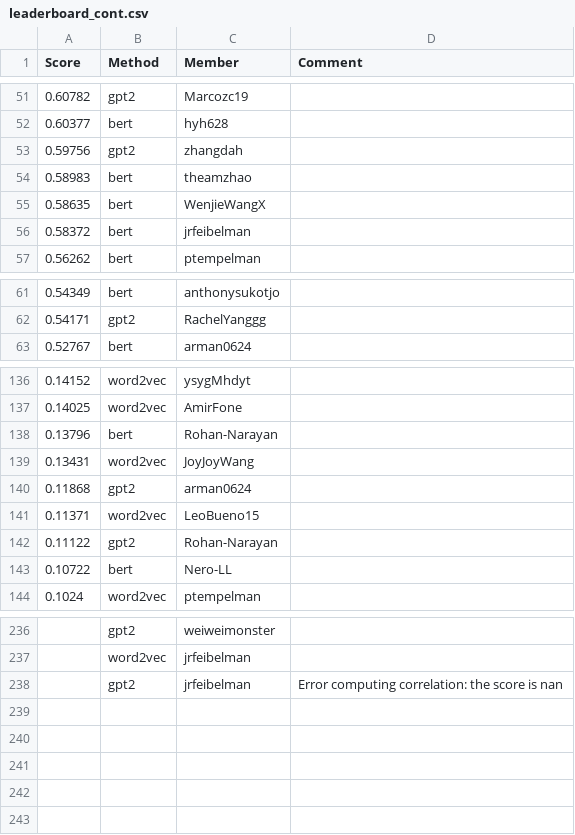
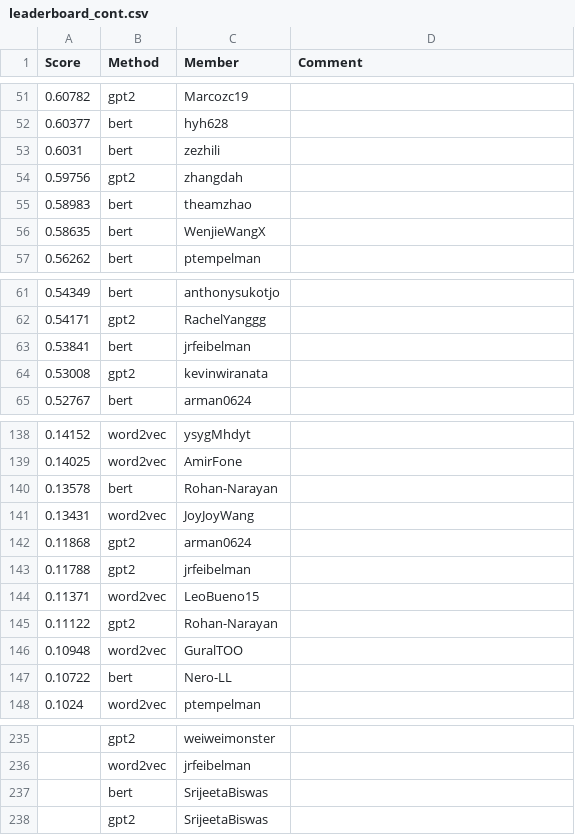
Before and after one commit to cornell-cs5740-sp24/leaderboards, a CSV file: a3/leaderboard_cont.csv, drawn as a sheet; only a part is shown, gaps mark what is left out; the diff covers the shown part only.

Commit message:
Leaderboard Update

```diff
--- a/a3/leaderboard_cont.csv
+++ b/a3/leaderboard_cont.csv
@@ -52,2 +52,3 @@ Score,Method,Member,Comment
 0.60377,bert,hyh628,
+0.6031,bert,zezhili,
 0.59756,gpt2,zhangdah,
@@ -55,3 +56,2 @@ Score,Method,Member,Comment
 0.58635,bert,WenjieWangX,
-0.58372,bert,jrfeibelman,
 0.56262,bert,ptempelman,
@@ -62,2 +62,4 @@ Score,Method,Member,Comment
 0.54171,gpt2,RachelYanggg,
+0.53841,bert,jrfeibelman,
+0.53008,gpt2,kevinwiranata,
 0.52767,bert,arman0624,
@@ -137,7 +139,9 @@ Score,Method,Member,Comment
 0.14025,word2vec,AmirFone,
-0.13796,bert,Rohan-Narayan,
+0.13578,bert,Rohan-Narayan,
 0.13431,word2vec,JoyJoyWang,
 0.11868,gpt2,arman0624,
+0.11788,gpt2,jrfeibelman,
 0.11371,word2vec,LeoBueno15,
 0.11122,gpt2,Rohan-Narayan,
+0.10948,word2vec,GuralTOO,
 0.10722,bert,Nero-LL,
@@ -237,2 +236,3 @@ Score,Method,Member,Comment
 ,word2vec,jrfeibelman,
-,gpt2,jrfeibelman,Error computing correlation: the score is nan
+,bert,SrijeetaBiswas,
+,gpt2,SrijeetaBiswas,
```
Also changed, not shown: 5 added rows and 10 removed rows elsewhere in this file.
